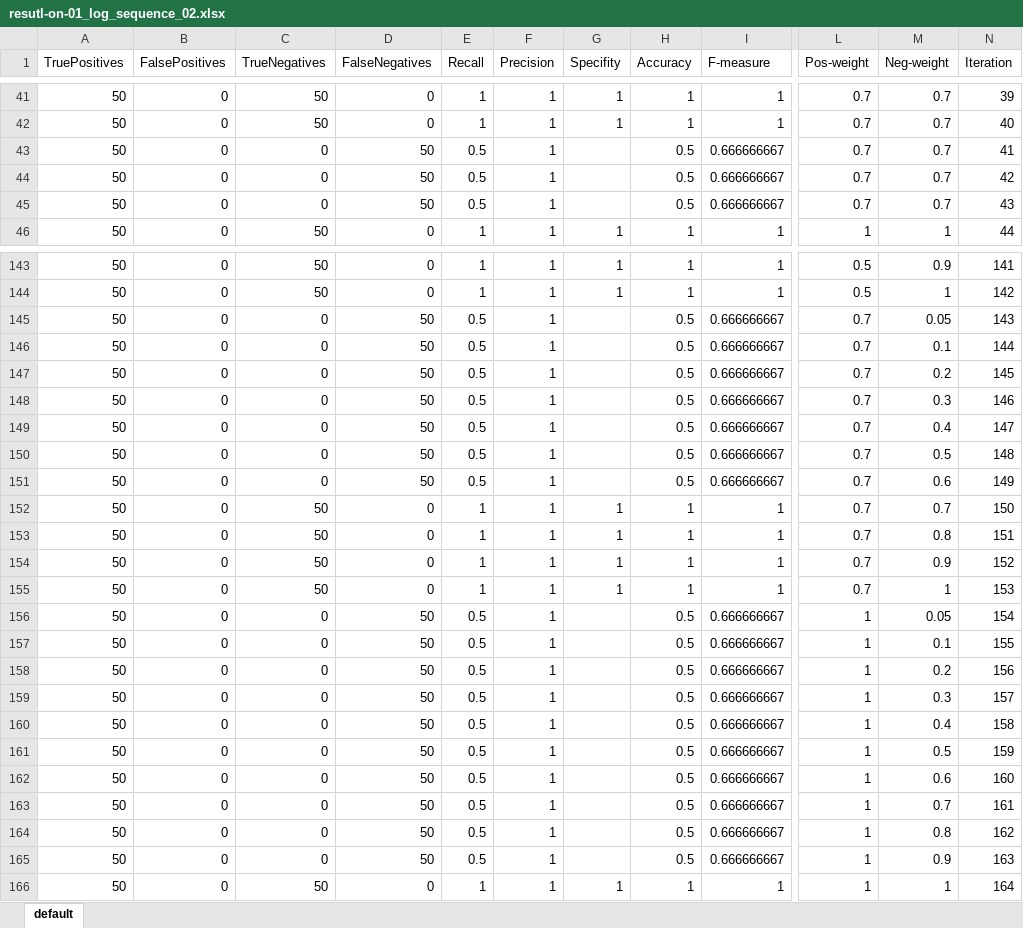
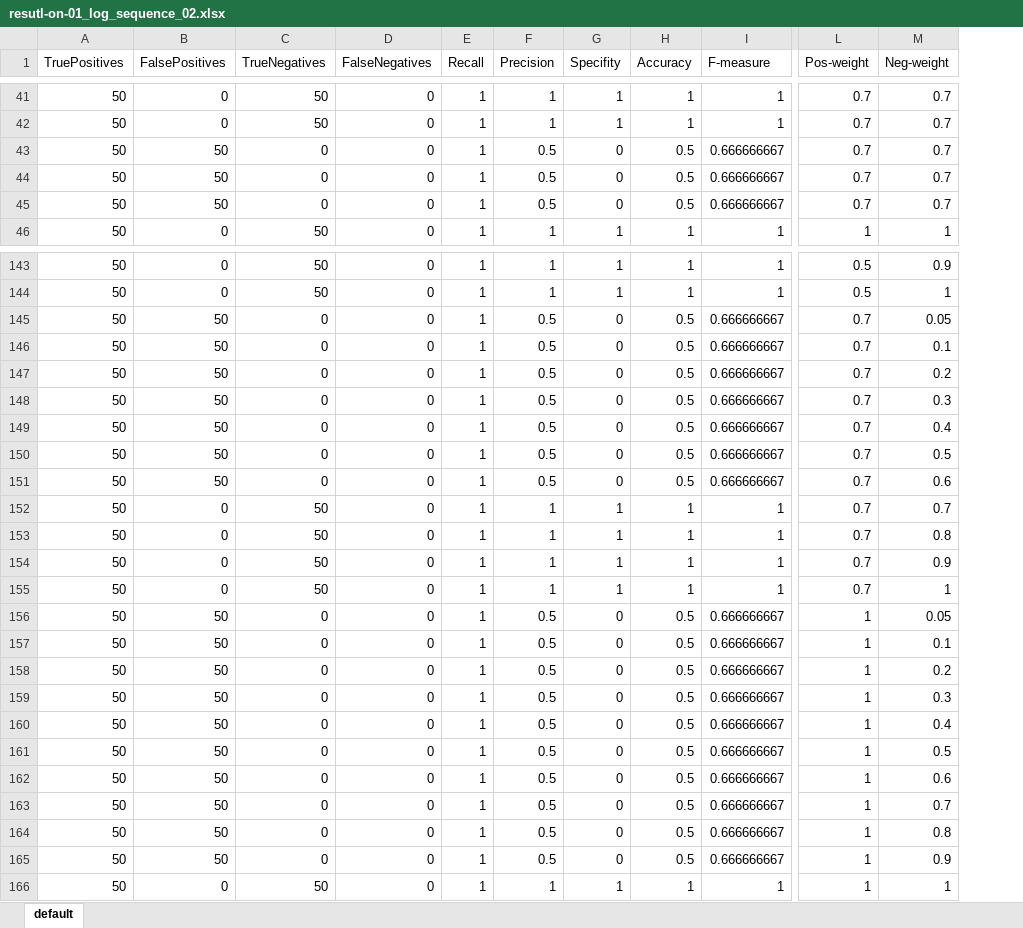
Before and after one commit to KFDing/masterthesis, an Excel workbook: dataset/property-experiment/sequence/resutl-on-01_log_sequence_02.xlsx, sheet default, drawn as a sheet; only a part is shown, gaps mark what is left out; values as stored, in another font and other column widths than the file's, no borders; the diff covers the shown part only; the diff names each change by its address in the sheet, - before the commit and + after, or states it on an @@ line.

```diff
--- a/dataset/property-experiment/sequence/resutl-on-01_log_sequence_02.xlsx (sheet default)
+++ b/dataset/property-experiment/sequence/resutl-on-01_log_sequence_02.xlsx (sheet default)
-column N (Iteration), rows 41-46: 39 | 40 | 41 | 42 | 43 | 44; rows 143-166: 141 | 142 | 143 | 144 | 145 | 146 | 147 | 148 | 149 | 150 | 151 | 152 | 153 | 154 | 155 | 156 | 157 | 158 | 159 | 160 | 161 | 162 | 163 | 164
-B43:B45 (FalsePositives): 0
+B43:B45 (FalsePositives): 50
-D43:D45 (FalseNegatives): 50
+D43:D45 (FalseNegatives): 0
-E43:E45 (Recall): 0.5
+E43:E45 (Recall): 1
-F43:F45 (Precision): 1
+F43:F45 (Precision): 0.5
-G43:G45 (Specifity): (empty)
+G43:G45 (Specifity): 0
-B145:B151 (FalsePositives): 0
+B145:B151 (FalsePositives): 50
-D145:D151 (FalseNegatives): 50
+D145:D151 (FalseNegatives): 0
-E145:E151 (Recall): 0.5
+E145:E151 (Recall): 1
-F145:F151 (Precision): 1
+F145:F151 (Precision): 0.5
-G145:G151 (Specifity): (empty)
+G145:G151 (Specifity): 0
-B156:B165 (FalsePositives): 0
+B156:B165 (FalsePositives): 50
-D156:D165 (FalseNegatives): 50
+D156:D165 (FalseNegatives): 0
-E156:E165 (Recall): 0.5
+E156:E165 (Recall): 1
-F156:F165 (Precision): 1
+F156:F165 (Precision): 0.5
-G156:G165 (Specifity): (empty)
+G156:G165 (Specifity): 0
```
Also changed, not shown: 150 edited cells elsewhere in this sheet, 29 other files.
